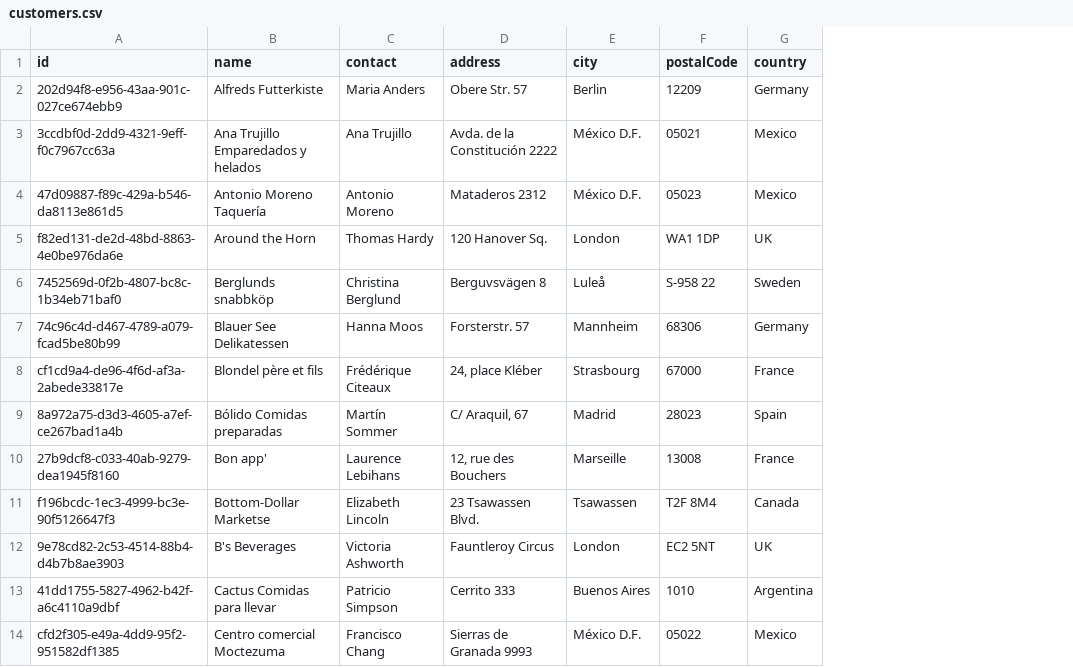
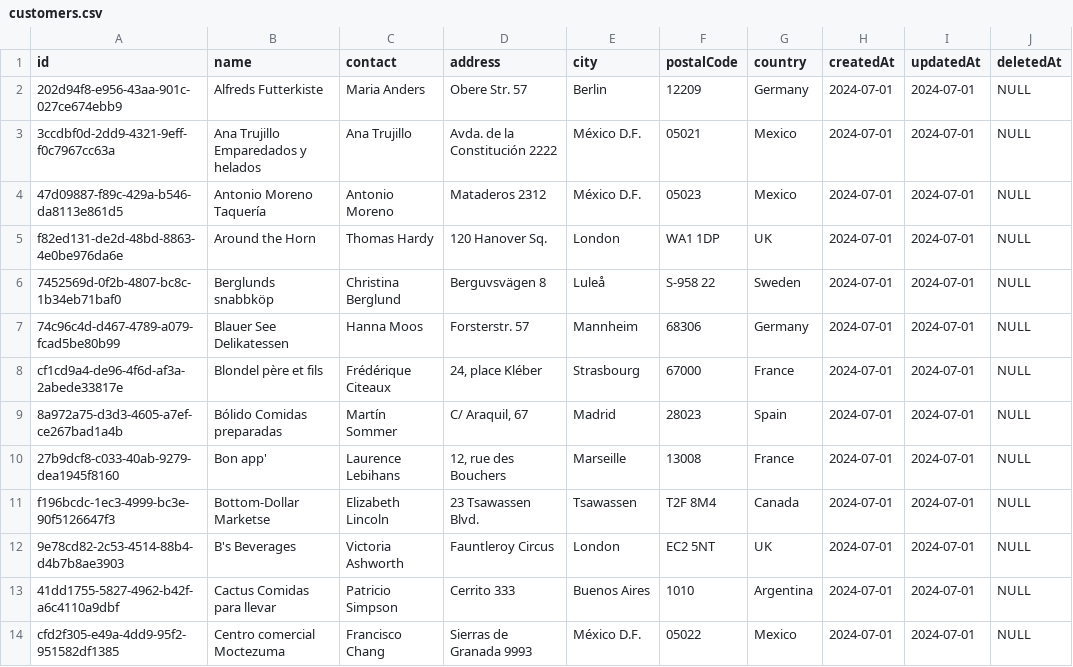
Before and after one commit to dlior/mini-market, a CSV file: init-db/customers.csv, drawn as a sheet; only a part is shown; the diff names each change by its address in the sheet, - before the commit and + after, or states it on an @@ line.

```diff
--- a/init-db/customers.csv
+++ b/init-db/customers.csv
+column H (createdAt), rows 2-14: all 2024-07-01
+column I (updatedAt), rows 2-14: all 2024-07-01
+column J (deletedAt), rows 2-14: all NULL
```
Also changed, not shown: 17 other files.
